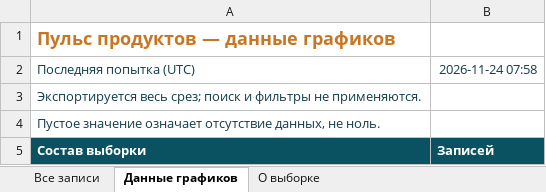
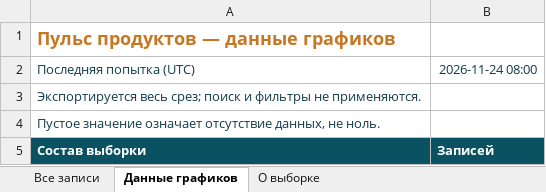
Before and after one commit to VidosIQ/PM-pulse-radar, an Excel workbook: docs/product-pulse.xlsx, sheet Данные графиков, drawn as a sheet; only a part is shown; values as stored, in another font and other column widths than the file's, no borders; the diff names each change by its address in the sheet, - before the commit and + after, or states it on an @@ line.

```diff
--- a/docs/product-pulse.xlsx (sheet Данные графиков)
+++ b/docs/product-pulse.xlsx (sheet Данные графиков)
-B2: 2026-11-24 07:58
+B2: 2026-11-24 08:00
```
Also changed, not shown: sheet Все записи, sheet О выборке, 2 other files.
